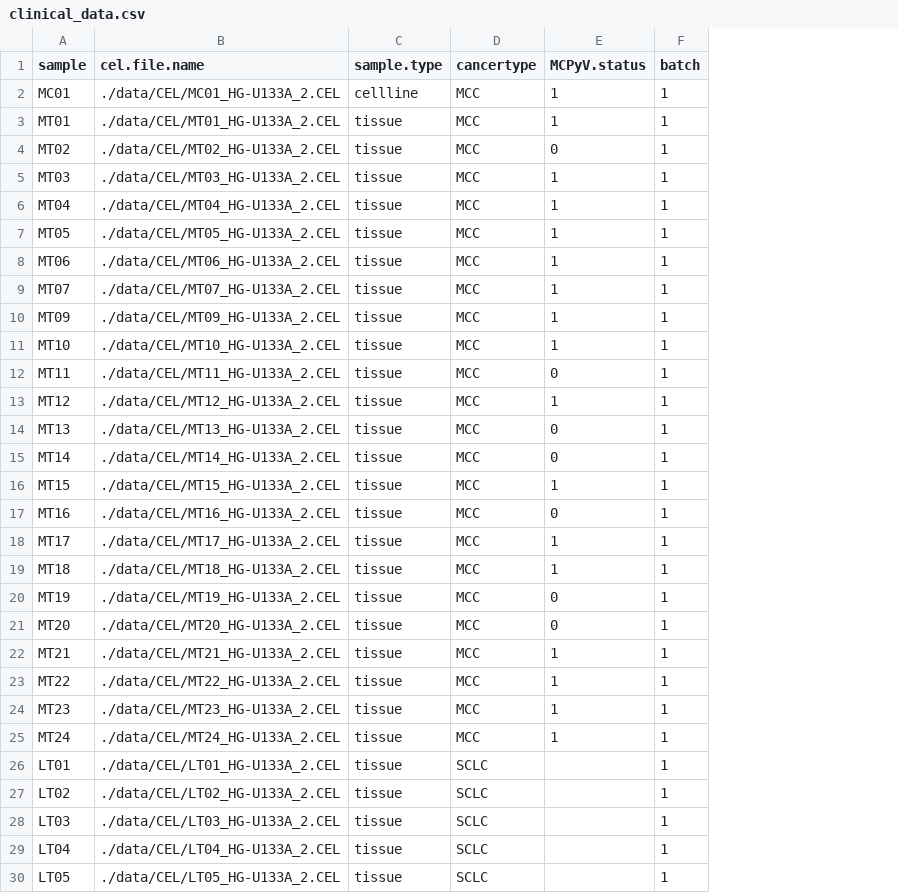
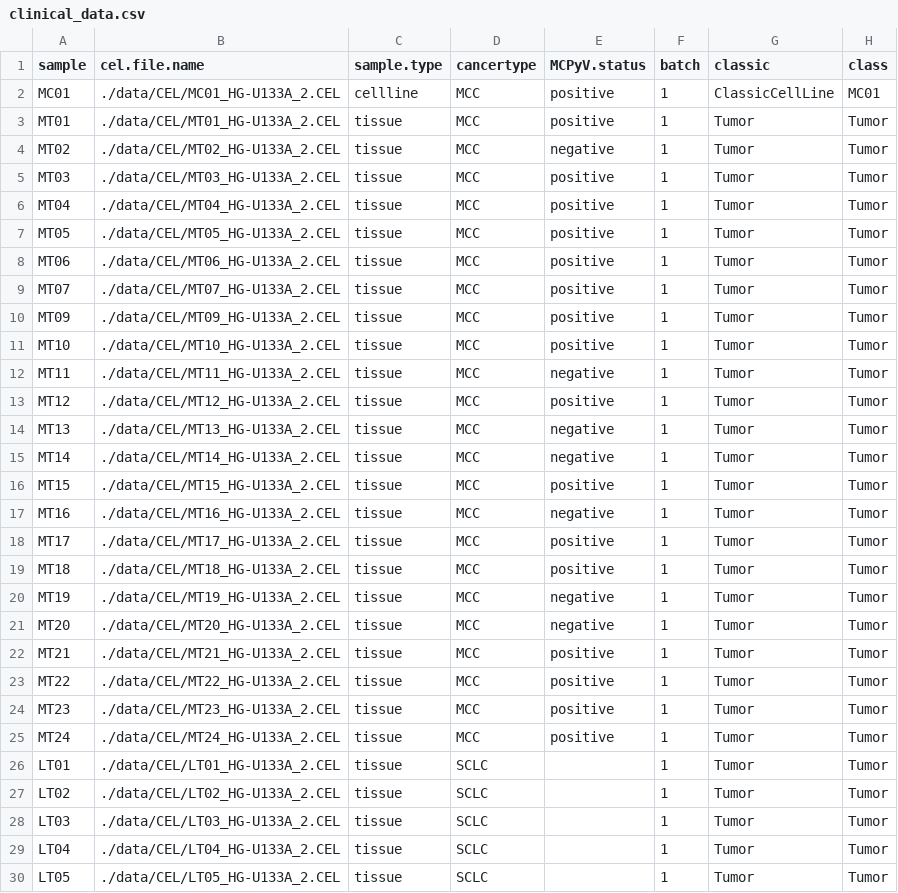
Before and after one commit to kdaily/UISO_code, a CSV file: data/clinical_data.csv, drawn as a sheet; only a part is shown; the diff covers the shown part only; the diff names each change by its address in the sheet, - before the commit and + after, or states it on an @@ line.

Commit message:
Updated other variables

```diff
--- a/data/clinical_data.csv
+++ b/data/clinical_data.csv
+column G (classic), rows 2-30: ClassicCellLine | Tumor | Tumor | Tumor | Tumor | Tumor | Tumor | Tumor | Tumor | Tumor | Tumor | Tumor | Tumor | Tumor | Tumor | Tumor | Tumor | Tumor | Tumor | Tumor | Tumor | Tumor | Tumor | Tumor | Tumor | Tumor | Tumor | Tumor | Tumor
+column H (class), rows 2-30: MC01 | Tumor | Tumor | Tumor | Tumor | Tumor | Tumor | Tumor | Tumor | Tumor | Tumor | Tumor | Tumor | Tumor | Tumor | Tumor | Tumor | Tumor | Tumor | Tumor | Tumor | Tumor | Tumor | Tumor | Tumor | Tumor | Tumor | Tumor | Tumor
-E2:E3 (MCPyV.status): 1
+E2:E3 (MCPyV.status): positive
-E4 (MCPyV.status): 0
+E4 (MCPyV.status): negative
-E5:E11 (MCPyV.status): 1
+E5:E11 (MCPyV.status): positive
-E12 (MCPyV.status): 0
+E12 (MCPyV.status): negative
-E13 (MCPyV.status): 1
+E13 (MCPyV.status): positive
-E14:E15 (MCPyV.status): 0
+E14:E15 (MCPyV.status): negative
-E16 (MCPyV.status): 1
+E16 (MCPyV.status): positive
-E17 (MCPyV.status): 0
+E17 (MCPyV.status): negative
-E18:E19 (MCPyV.status): 1
+E18:E19 (MCPyV.status): positive
-E20:E21 (MCPyV.status): 0
+E20:E21 (MCPyV.status): negative
-E22:E25 (MCPyV.status): 1
+E22:E25 (MCPyV.status): positive
```
Also changed, not shown: 18 edited cells elsewhere in this file.
